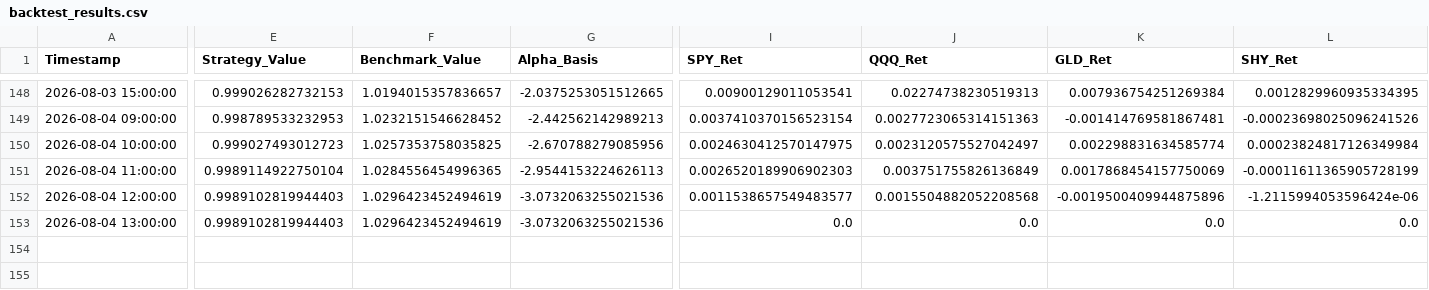
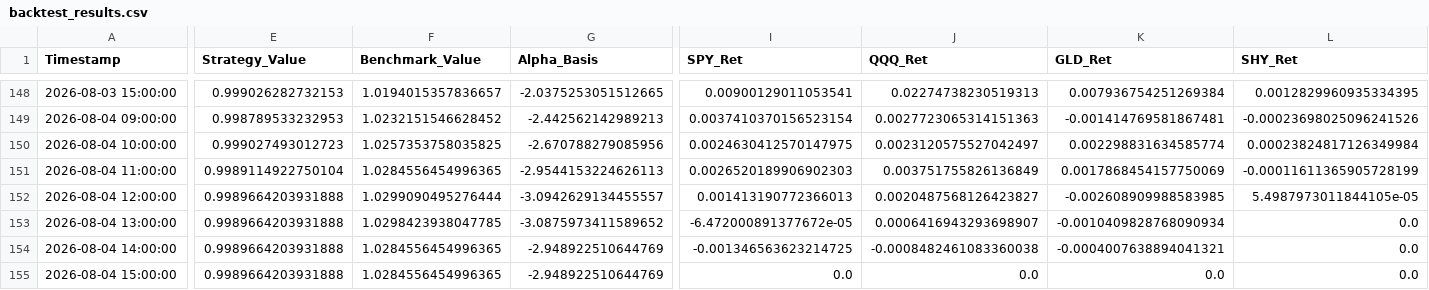
Before and after one commit to Abigail6on/MacroSentinel, a CSV file: data/processed/backtest_results.csv, drawn as a sheet; only a part is shown, gaps mark what is left out; addresses are those after the commit; rows hold the shown columns only; the diff covers the shown part only; the diff names each change by its address in the sheet, - before the commit and + after, or states it on an @@ line.

```diff
--- a/data/processed/backtest_results.csv
+++ b/data/processed/backtest_results.csv
-E152 (Strategy_Value): 0.9989102819944403
+E152 (Strategy_Value): 0.9989664203931888
-F152 (Benchmark_Value): 1.0296423452494619
+F152 (Benchmark_Value): 1.0299090495276444
-G152 (Alpha_Basis): -3.0732063255021536
+G152 (Alpha_Basis): -3.0942629134455557
-I152 (SPY_Ret): 0.0011538657549483577
+I152 (SPY_Ret): 0.001413190772366013
-J152 (QQQ_Ret): 0.0015504882052208568
+J152 (QQQ_Ret): 0.0020487568126423827
-K152 (GLD_Ret): -0.0019500409944875896
+K152 (GLD_Ret): -0.002608909988583985
-L152 (SHY_Ret): -1.2115994053596424e-06
+L152 (SHY_Ret): 5.4987973011844105e-05
+row 153: 2026-08-04 13:00:00 | 0.9989664203931888 | 1.0298423938047785 | -3.0875973411589652 | -6.472000891377672e-05 | 0.0006416943293698907 | -0.0010409828768090934 | 0.0
+row 154: 2026-08-04 14:00:00 | 0.9989664203931888 | 1.0284556454996365 | -2.948922510644769 | -0.001346563623214725 | -0.0008482461083360038 | -0.0004007638894041321 | 0.0
-A155 (Timestamp): 2026-08-04 13:00:00
+A155 (Timestamp): 2026-08-04 15:00:00
-E155 (Strategy_Value): 0.9989102819944403
+E155 (Strategy_Value): 0.9989664203931888
-F155 (Benchmark_Value): 1.0296423452494619
+F155 (Benchmark_Value): 1.0284556454996365
-G155 (Alpha_Basis): -3.0732063255021536
+G155 (Alpha_Basis): -2.948922510644769
```
Also changed, not shown: 7 edited cells elsewhere in this file, data/processed/live_prices.csv, data/processed/regime_v2_status.csv, 7 other files.
